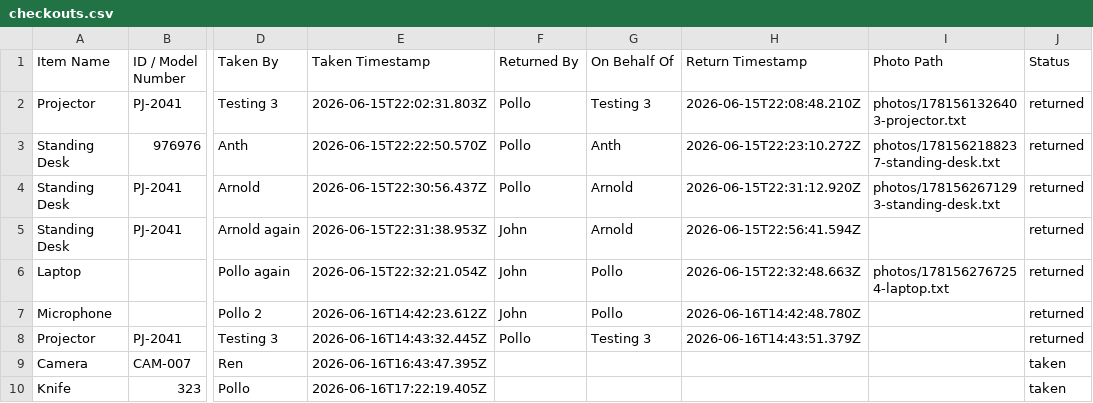
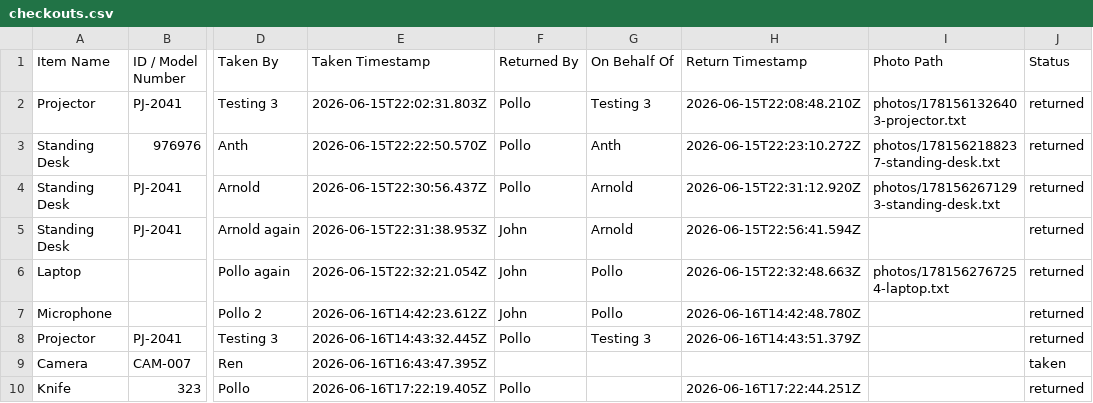
Before and after one commit to pollats/inventory_tracker, a CSV file: data/checkouts.csv, drawn as a sheet; only a part is shown, gaps mark what is left out; the diff names each change by its address in the sheet, - before the commit and + after, or states it on an @@ line.

Commit message:
Update checkouts.csv — 2026-06-16T17:22:44.252Z

```diff
--- a/data/checkouts.csv
+++ b/data/checkouts.csv
-F10 (Returned By): (empty)
+F10 (Returned By): Pollo
-H10 (Return Timestamp): (empty)
+H10 (Return Timestamp): 2026-06-16T17:22:44.251Z
-J10 (Status): taken
+J10 (Status): returned
```
